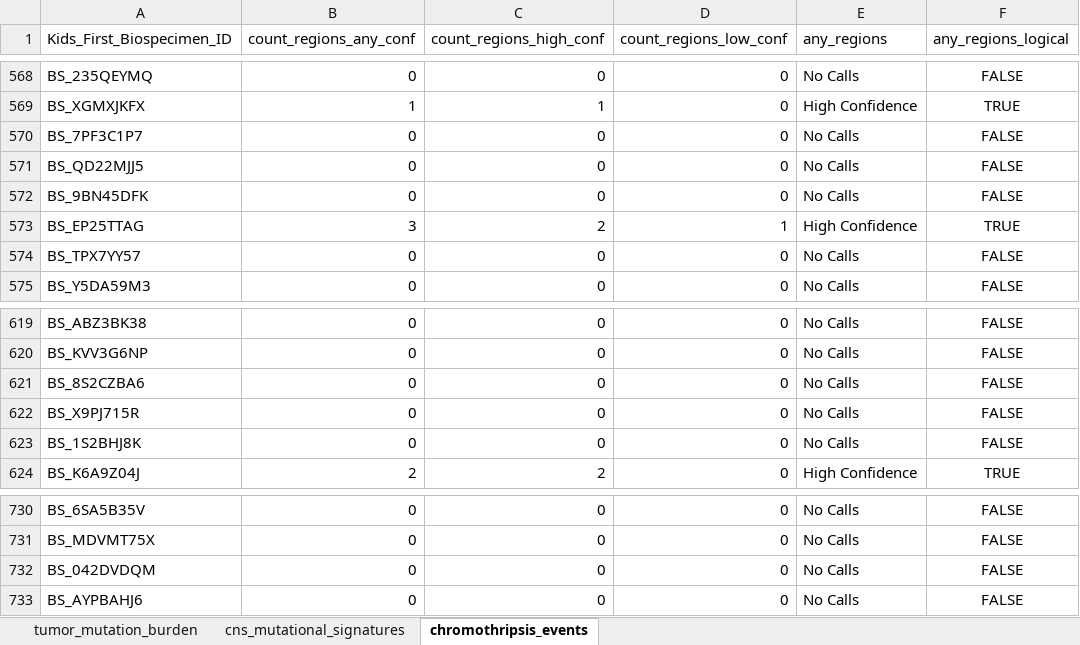
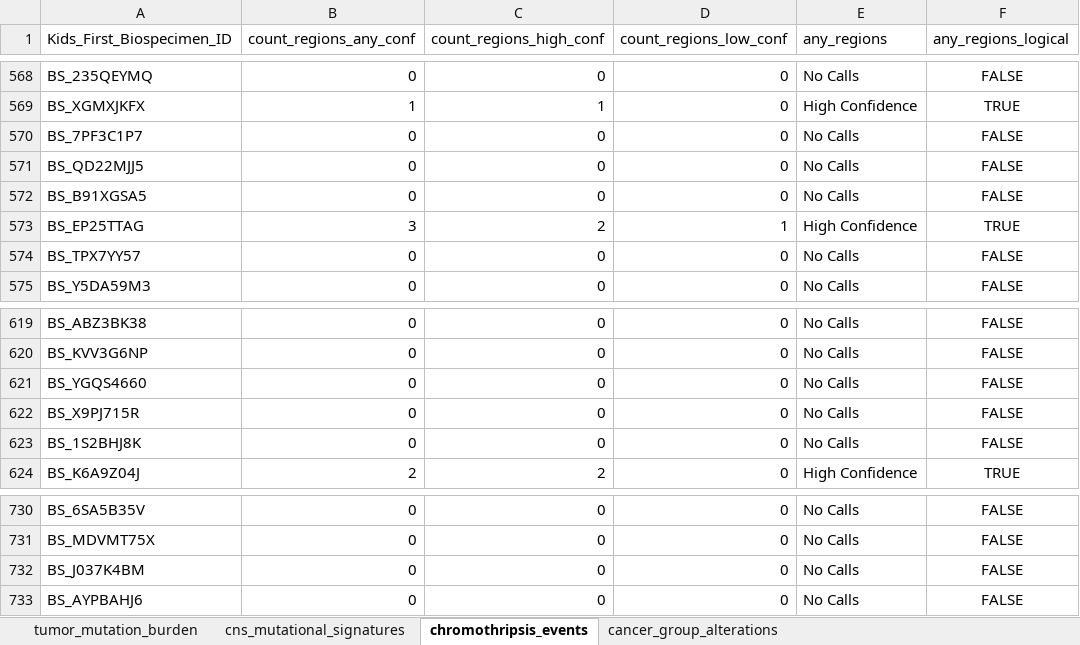
Before and after one commit to AlexsLemonade/OpenPBTA-analysis, an Excel workbook: tables/results/TableS2-DNA-results-table.xlsx, sheet chromothripsis_events, drawn as a sheet; only a part is shown, gaps mark what is left out; values as stored, in another font and other column widths than the file's, no borders; the diff covers the shown part only; the diff names each change by its address in the sheet, - before the commit and + after, or states it on an @@ line.

Commit message:
Updated table S2 to  have a table of all primary_only oncoprint alterations, re-ran module

```diff
--- a/tables/results/TableS2-DNA-results-table.xlsx (sheet chromothripsis_events)
+++ b/tables/results/TableS2-DNA-results-table.xlsx (sheet chromothripsis_events)
+sheet tab: cancer_group_alterations
-A572 (Kids_First_Biospecimen_ID): BS_9BN45DFK
+A572 (Kids_First_Biospecimen_ID): BS_B91XGSA5
-A621 (Kids_First_Biospecimen_ID): BS_8S2CZBA6
+A621 (Kids_First_Biospecimen_ID): BS_YGQS4660
-A732 (Kids_First_Biospecimen_ID): BS_042DVDQM
+A732 (Kids_First_Biospecimen_ID): BS_J037K4BM
```
Also changed, not shown: 7 added rows, 7 removed rows and 14 edited cells elsewhere in this sheet, tables/results/TableS1-histologies.xlsx, tables/results/TableS3-RNA-results-table.xlsx, 5 other files.
